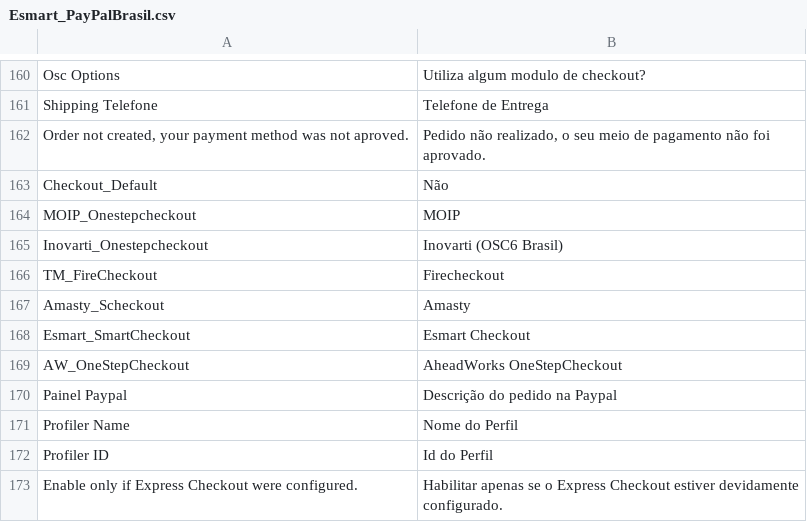
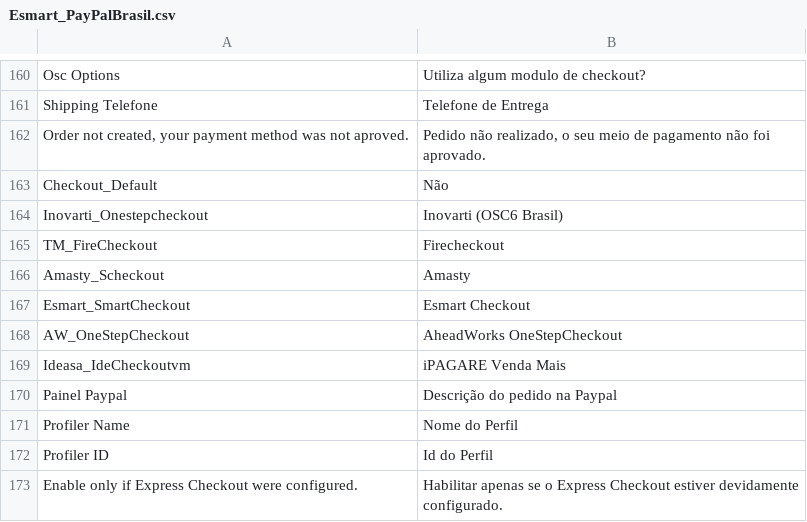
Before and after one commit to br-paypaldev/magento-module, a CSV file: app/locale/pt_BR/Esmart_PayPalBrasil.csv, drawn as a sheet; only a part is shown, gaps mark what is left out.

```diff
--- a/app/locale/pt_BR/Esmart_PayPalBrasil.csv
+++ b/app/locale/pt_BR/Esmart_PayPalBrasil.csv
@@ -163,3 +163,2 @@
 "Checkout_Default","Não"
-"MOIP_Onestepcheckout","MOIP"
 "Inovarti_Onestepcheckout","Inovarti (OSC6 Brasil)"
@@ -169,2 +168,3 @@
 "AW_OneStepCheckout","AheadWorks OneStepCheckout"
+"Ideasa_IdeCheckoutvm","iPAGARE Venda Mais"
 "Painel Paypal","Descrição do pedido na Paypal"
```
Also changed, not shown: 22 other files.
